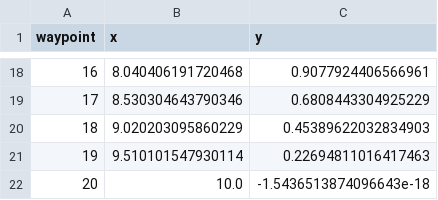
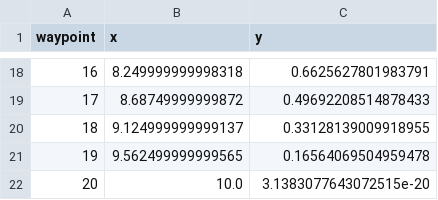
Before and after one commit to WD1728/franka_pytrajopt, a CSV file: results/point2d_box/iterations/iter_001.csv, drawn as a sheet; only a part is shown, gaps mark what is left out; the diff covers the shown part only.

```diff
--- a/results/point2d_box/iterations/iter_001.csv
+++ b/results/point2d_box/iterations/iter_001.csv
@@ -18,5 +18,5 @@ waypoint,x,y
-16,8.040406191720468,0.9077924406566961
-17,8.530304643790346,0.6808443304925229
-18,9.020203095860229,0.45389622032834903
-19,9.510101547930114,0.22694811016417463
-20,10.0,-1.5436513874096643e-18
+16,8.249999999998318,0.6625627801983791
+17,8.68749999999872,0.49692208514878433
+18,9.124999999999137,0.33128139009918955
+19,9.562499999999565,0.16564069504959478
+20,10.0,3.1383077643072515e-20
```
Also changed, not shown: 32 edited cells elsewhere in this file, results/point2d_box/iterations/iter_000.csv, results/point2d_box/metrics.csv, 15 other files.
